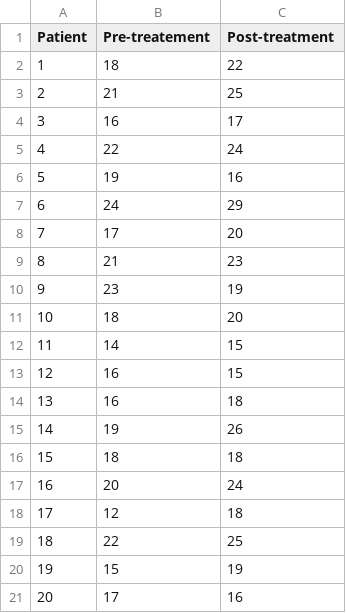
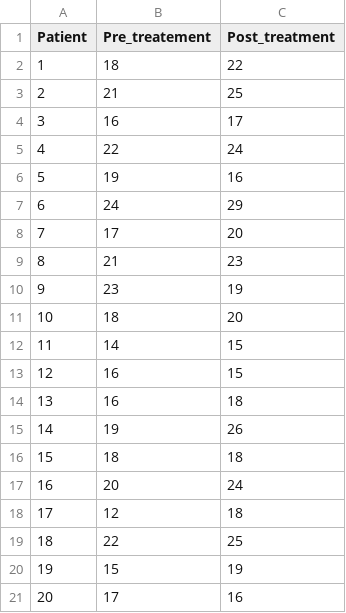
Before and after one commit to csbfx/cs22a, a CSV file: pre-post.csv, drawn as a sheet.

Commit message:
Update pre-post.csv

```diff
--- a/pre-post.csv
+++ b/pre-post.csv
@@ -1,2 +1,2 @@
-Patient,Pre-treatement,Post-treatment
+Patient,Pre_treatement,Post_treatment
 1,18,22
```
